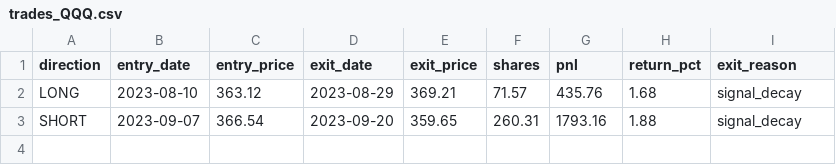
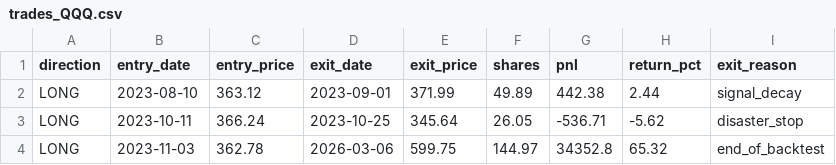
Before and after one commit to yalili8521/quantitivestocks, a CSV file: outputs/trades_QQQ.csv, drawn as a sheet.

```diff
--- a/outputs/trades_QQQ.csv
+++ b/outputs/trades_QQQ.csv
@@ -1,3 +1,4 @@
 direction,entry_date,entry_price,exit_date,exit_price,shares,pnl,return_pct,exit_reason
-LONG,2023-08-10,363.12,2023-08-29,369.21,71.57,435.76,1.68,signal_decay
-SHORT,2023-09-07,366.54,2023-09-20,359.65,260.31,1793.16,1.88,signal_decay
+LONG,2023-08-10,363.12,2023-09-01,371.99,49.89,442.38,2.44,signal_decay
+LONG,2023-10-11,366.24,2023-10-25,345.64,26.05,-536.71,-5.62,disaster_stop
+LONG,2023-11-03,362.78,2026-03-06,599.75,144.97,34352.8,65.32,end_of_backtest
```
Also changed, not shown: outputs/backtest_GLD.csv, outputs/backtest_IGV.csv, 18 other files.
